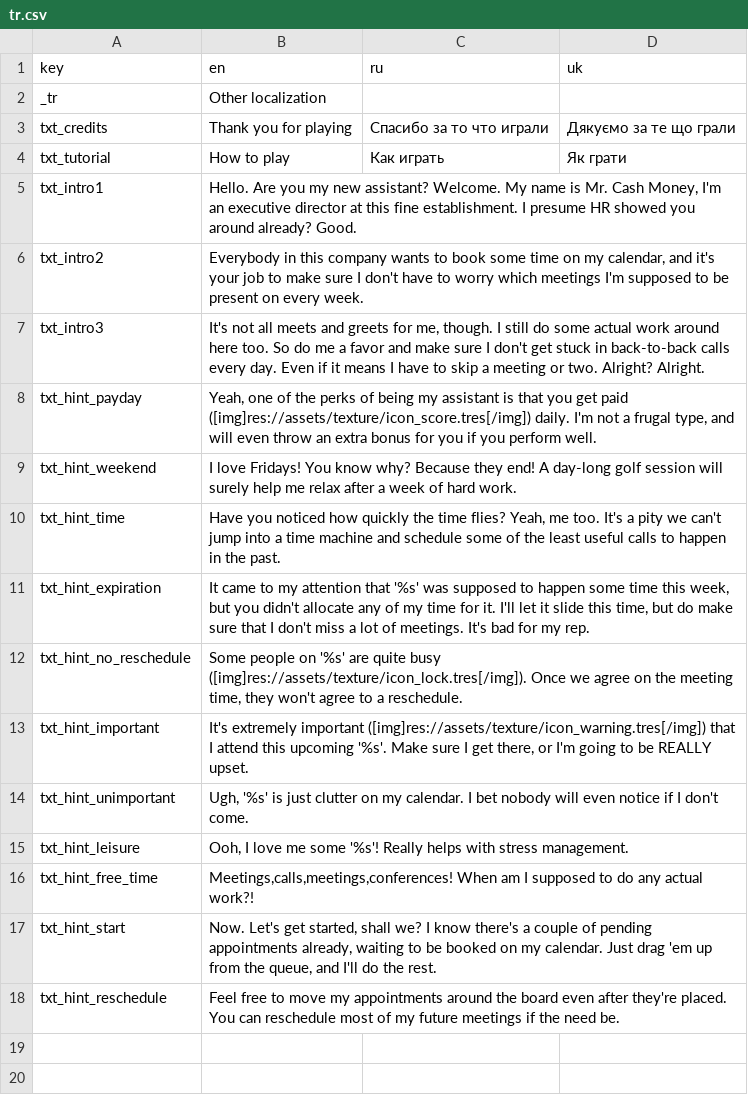
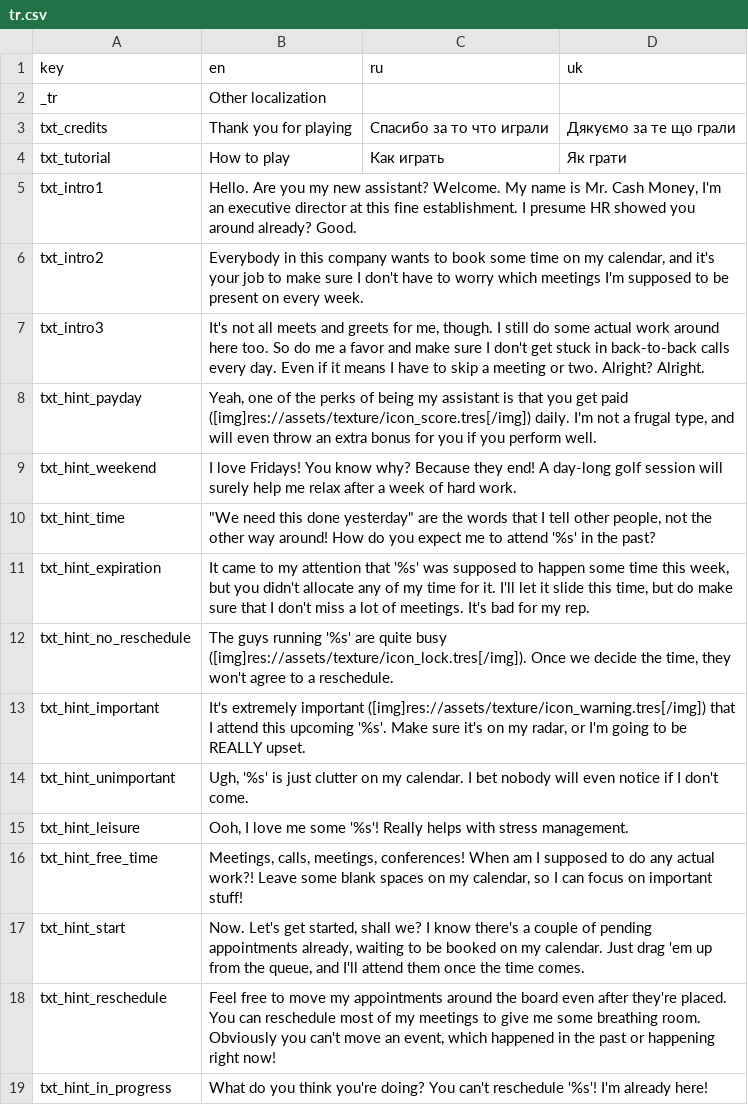
Before and after one commit to dmitriy-shmilo/wgj257, a CSV file: src/text/tr.csv, drawn as a sheet.

Commit message:
Smiling emotion. Non-special hints.

```diff
--- a/src/text/tr.csv
+++ b/src/text/tr.csv
@@ -9,10 +9,11 @@ txt_hint_payday,"Yeah, one of the perks of being my assistant is that you get pa
 txt_hint_weekend,I love Fridays! You know why? Because they end! A day-long golf session will surely help me relax after a week of hard work.,,
-txt_hint_time,"Have you noticed how quickly the time flies? Yeah, me too. It's a pity we can't jump into a time machine and schedule some of the least useful calls to happen in the past.",,
+txt_hint_time,"""We need this done yesterday"" are the words that I tell other people, not the other way around! How do you expect me to attend '%s' in the past?",,
 txt_hint_expiration,"It came to my attention that '%s' was supposed to happen some time this week, but you didn't allocate any of my time for it. I'll let it slide this time, but do make sure that I don't miss a lot of meetings. It's bad for my rep.",,
-txt_hint_no_reschedule,"Some people on '%s' are quite busy ([img]res://assets/texture/icon_lock.tres[/img]). Once we agree on the meeting time, they won't agree to a reschedule.",,
-txt_hint_important,"It's extremely important ([img]res://assets/texture/icon_warning.tres[/img]) that I attend this upcoming '%s'. Make sure I get there, or I'm going to be REALLY upset.",,
+txt_hint_no_reschedule,"The guys running '%s' are quite busy ([img]res://assets/texture/icon_lock.tres[/img]). Once we decide the time, they won't agree to a reschedule.",,
+txt_hint_important,"It's extremely important ([img]res://assets/texture/icon_warning.tres[/img]) that I attend this upcoming '%s'. Make sure it's on my radar, or I'm going to be REALLY upset.",,
 txt_hint_unimportant,"Ugh, '%s' is just clutter on my calendar. I bet nobody will even notice if I don't come.",,
 txt_hint_leisure,"Ooh, I love me some '%s'! Really helps with stress management.",,
-txt_hint_free_time,"Meetings,calls,meetings,conferences! When am I supposed to do any actual work?!",,
-txt_hint_start,"Now. Let's get started, shall we? I know there's a couple of pending appointments already, waiting to be booked on my calendar. Just drag 'em up from the queue, and I'll do the rest.",,
-txt_hint_reschedule,Feel free to move my appointments around the board even after they're placed. You can reschedule most of my future meetings if the need be.,,
+txt_hint_free_time,"Meetings, calls, meetings, conferences! When am I supposed to do any actual work?! Leave some blank spaces on my calendar, so I can focus on important stuff!",,
+txt_hint_start,"Now. Let's get started, shall we? I know there's a couple of pending appointments already, waiting to be booked on my calendar. Just drag 'em up from the queue, and I'll attend them once the time comes.",,
+txt_hint_reschedule,"Feel free to move my appointments around the board even after they're placed. You can reschedule most of my meetings to give me some breathing room. Obviously you can't move an event, which happened in the past or happening right now!",,
+txt_hint_in_progress,What do you think you're doing? You can't reschedule '%s'! I'm already here!,,
```
Also changed, not shown: 6 other files.
